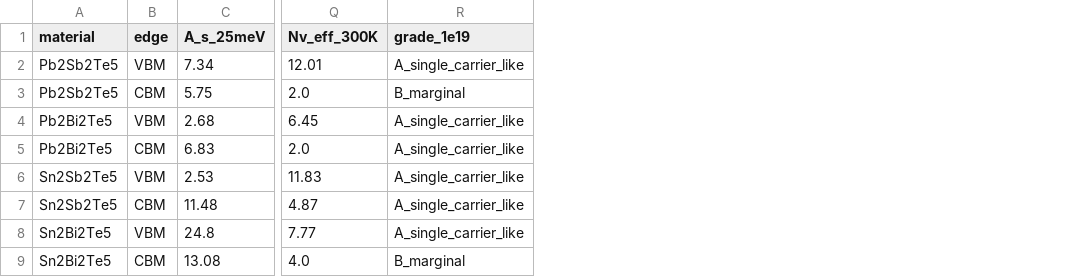
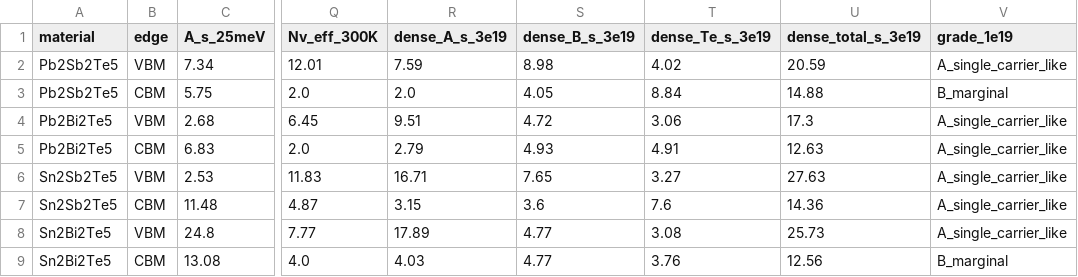
Before and after one commit to Andyw852/A2B2Te5-lone-pair-and-conduction-type, a CSV file: 12_s占比与Seebeck有效质量/s占比_有效质量对照表.csv, drawn as a sheet; only a part is shown, gaps mark what is left out; the diff names each change by its address in the sheet, - before the commit and + after, or states it on an @@ line.

```diff
--- a/12_s占比与Seebeck有效质量/s占比_有效质量对照表.csv
+++ b/12_s占比与Seebeck有效质量/s占比_有效质量对照表.csv
+column R (dense_A_s_3e19), rows 2-9: 7.59 | 2.0 | 9.51 | 2.79 | 16.71 | 3.15 | 17.89 | 4.03
+column S (dense_B_s_3e19), rows 2-9: 8.98 | 4.05 | 4.72 | 4.93 | 7.65 | 3.6 | 4.77 | 4.77
+column T (dense_Te_s_3e19), rows 2-9: 4.02 | 8.84 | 3.06 | 4.91 | 3.27 | 7.6 | 3.08 | 3.76
+column U (dense_total_s_3e19), rows 2-9: 20.59 | 14.88 | 17.3 | 12.63 | 27.63 | 14.36 | 25.73 | 12.56
```
Also changed, not shown: 7 other files.
